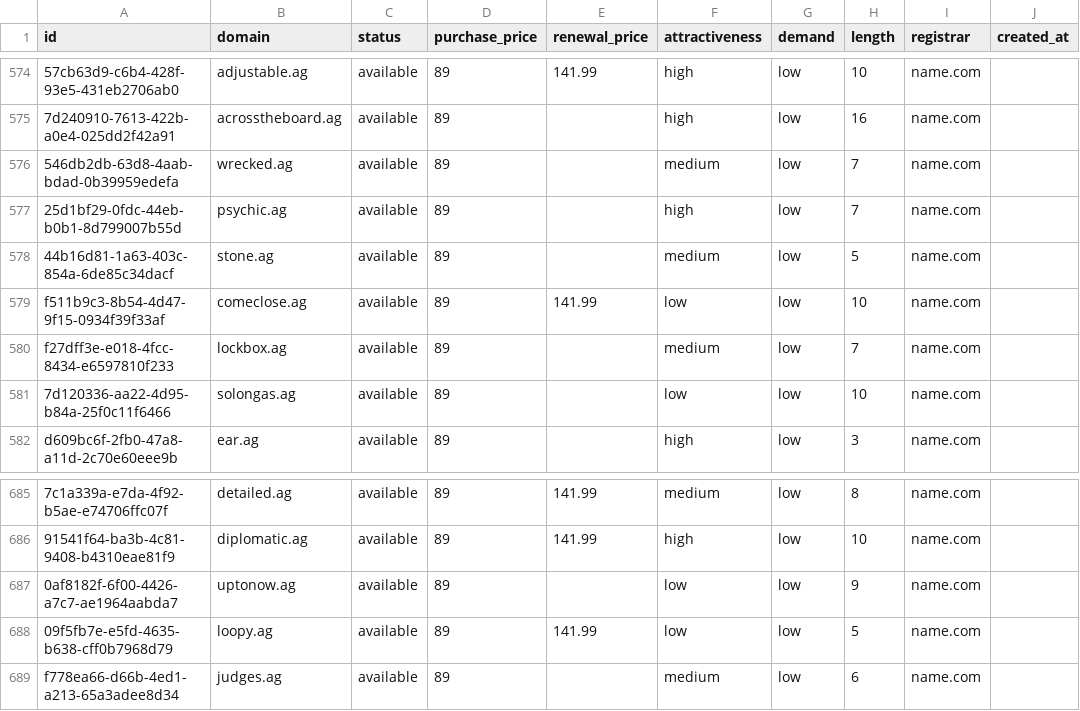
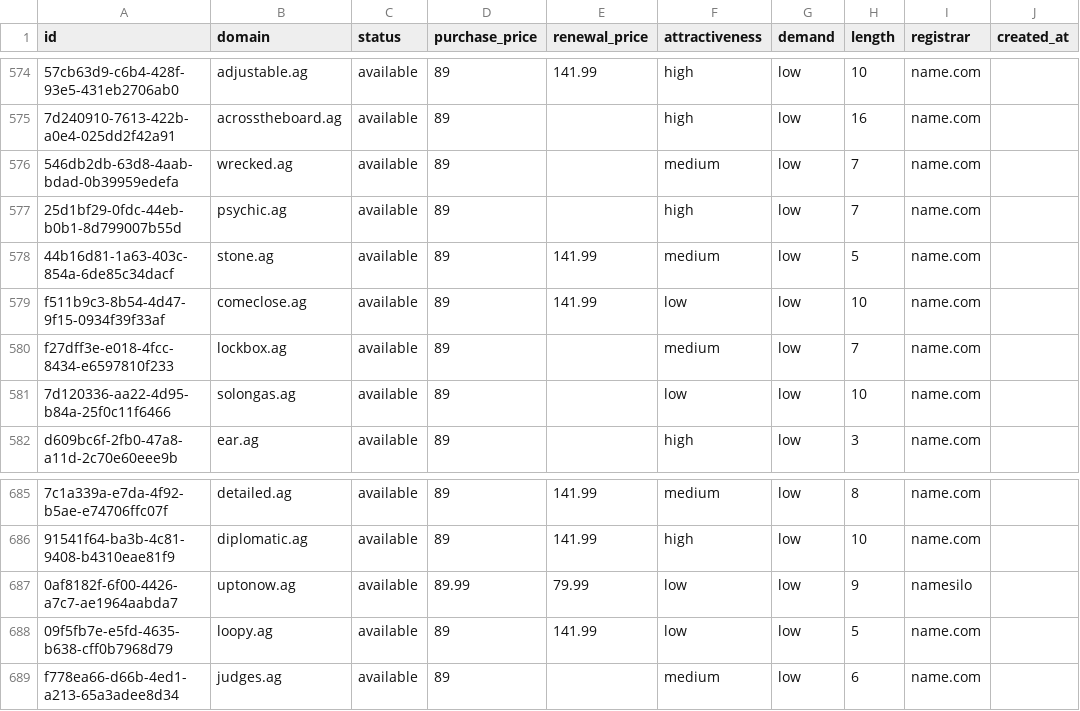
Before and after one commit to UniqueDomains/ag-oneword-domains, a CSV file: ag.csv, drawn as a sheet; only a part is shown, gaps mark what is left out; the diff names each change by its address in the sheet, - before the commit and + after, or states it on an @@ line.

Commit message:
Domains update

```diff
--- a/ag.csv
+++ b/ag.csv
-E578 (renewal_price): (empty)
+E578 (renewal_price): 141.99
-D687 (purchase_price): 89
+D687 (purchase_price): 89.99
-E687 (renewal_price): (empty)
+E687 (renewal_price): 79.99
-I687 (registrar): name.com
+I687 (registrar): namesilo
```
Also changed, not shown: 4 other files.
